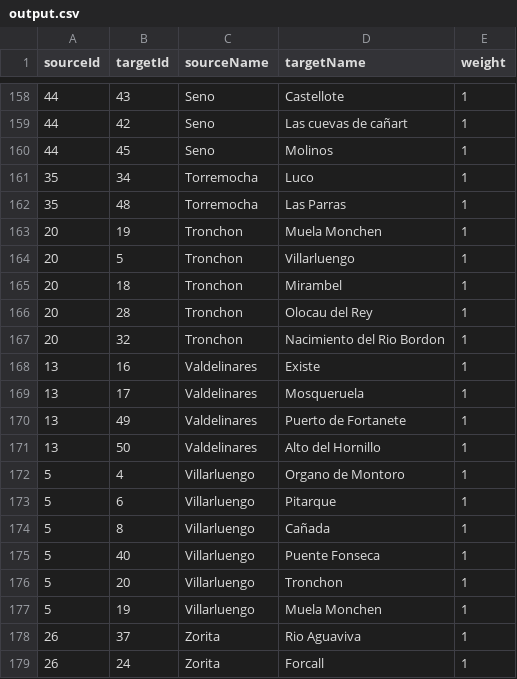
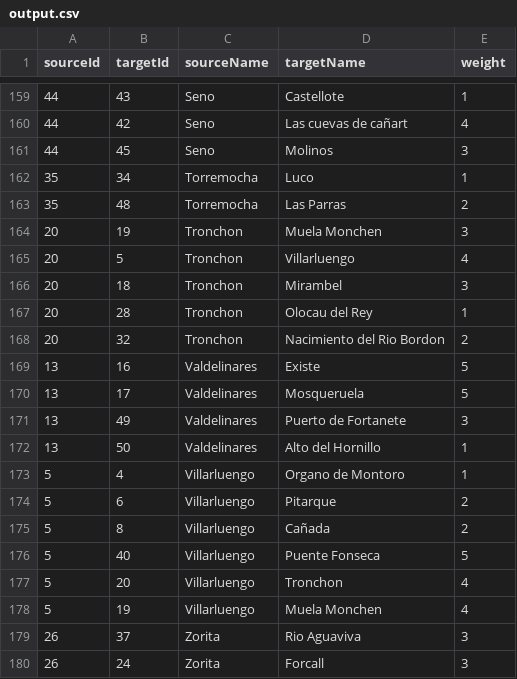
Before and after one commit to marcog83/ticket-to-raid-maestrazgo, a CSV file: output.csv, drawn as a sheet; only a part is shown, gaps mark what is left out; the diff covers the shown part only.

```diff
--- a/output.csv
+++ b/output.csv
@@ -158,22 +159,22 @@ sourceId,targetId,sourceName,targetName,weight
 44,43,Seno,Castellote,1
-44,42,Seno,Las cuevas de cañart,1
-44,45,Seno,Molinos,1
+44,42,Seno,Las cuevas de cañart,4
+44,45,Seno,Molinos,3
 35,34,Torremocha,Luco,1
-35,48,Torremocha,Las Parras,1
-20,19,Tronchon,Muela Monchen,1
-20,5,Tronchon,Villarluengo,1
-20,18,Tronchon,Mirambel,1
+35,48,Torremocha,Las Parras,2
+20,19,Tronchon,Muela Monchen,3
+20,5,Tronchon,Villarluengo,4
+20,18,Tronchon,Mirambel,3
 20,28,Tronchon,Olocau del Rey,1
-20,32,Tronchon,Nacimiento del Rio Bordon,1
-13,16,Valdelinares,Existe,1
-13,17,Valdelinares,Mosqueruela,1
-13,49,Valdelinares,Puerto de Fortanete,1
+20,32,Tronchon,Nacimiento del Rio Bordon,2
+13,16,Valdelinares,Existe,5
+13,17,Valdelinares,Mosqueruela,5
+13,49,Valdelinares,Puerto de Fortanete,3
 13,50,Valdelinares,Alto del Hornillo,1
 5,4,Villarluengo,Organo de Montoro,1
-5,6,Villarluengo,Pitarque,1
-5,8,Villarluengo,Cañada,1
-5,40,Villarluengo,Puente Fonseca,1
-5,20,Villarluengo,Tronchon,1
-5,19,Villarluengo,Muela Monchen,1
-26,37,Zorita,Rio Aguaviva,1
-26,24,Zorita,Forcall,1
+5,6,Villarluengo,Pitarque,2
+5,8,Villarluengo,Cañada,2
+5,40,Villarluengo,Puente Fonseca,5
+5,20,Villarluengo,Tronchon,4
+5,19,Villarluengo,Muela Monchen,4
+26,37,Zorita,Rio Aguaviva,3
+26,24,Zorita,Forcall,3
```
Also changed, not shown: 1 added row and 38 edited cells elsewhere in this file, src/data/aventureros-a-bordon-nodes.csv.
